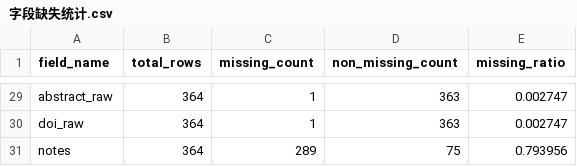
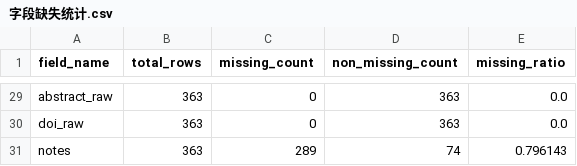
Before and after one commit to rudh-jh/PepDB, a CSV file: DB/analysis/ace/mbpdb/标准化检查/字段缺失统计.csv, drawn as a sheet; only a part is shown, gaps mark what is left out; the diff covers the shown part only; the diff names each change by its address in the sheet, - before the commit and + after, or states it on an @@ line.

```diff
--- a/DB/analysis/ace/mbpdb/标准化检查/字段缺失统计.csv
+++ b/DB/analysis/ace/mbpdb/标准化检查/字段缺失统计.csv
-B29:B31 (total_rows): 364
+B29:B31 (total_rows): 363
-C29:C30 (missing_count): 1
+C29:C30 (missing_count): 0
-E29:E30 (missing_ratio): 0.002747
+E29:E30 (missing_ratio): 0.0
-D31 (non_missing_count): 75
+D31 (non_missing_count): 74
-E31 (missing_ratio): 0.793956
+E31 (missing_ratio): 0.796143
```
Also changed, not shown: 71 edited cells elsewhere in this file, DB/standardized/ace/mbpdb/mbpdb_ace_master_clean.csv, DB/standardized/ace/mbpdb/mbpdb_ace_parse_log.csv, 3 other files.
